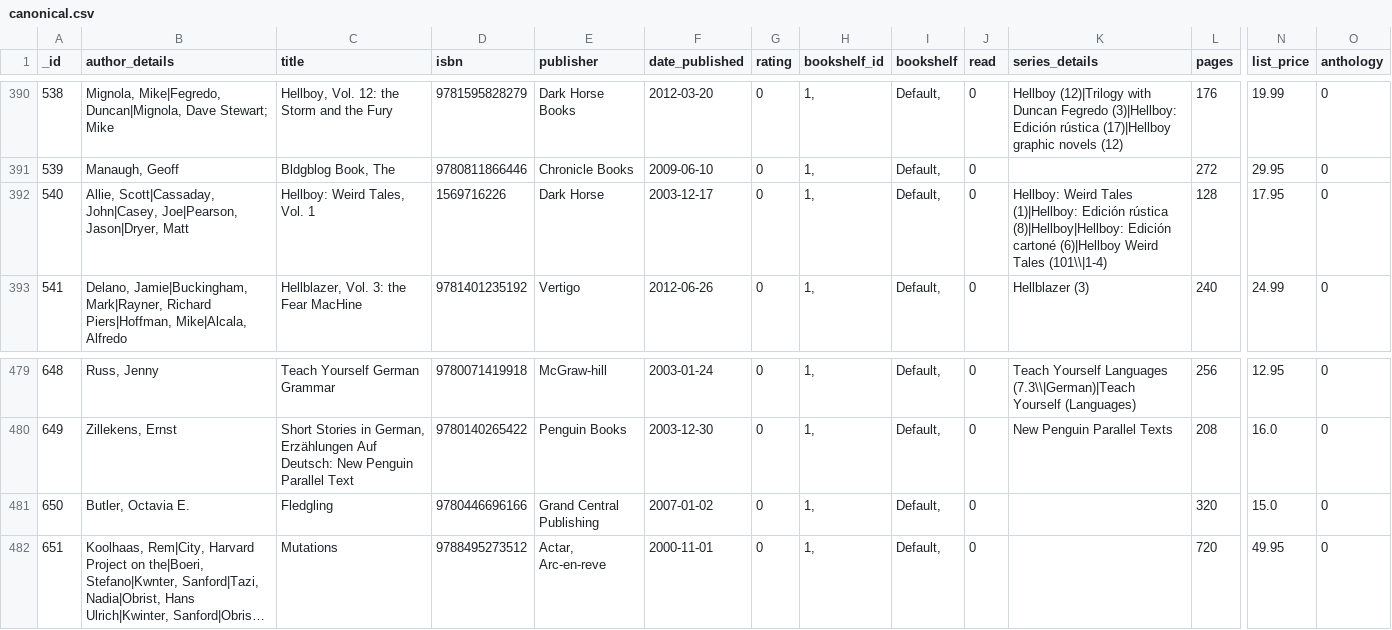
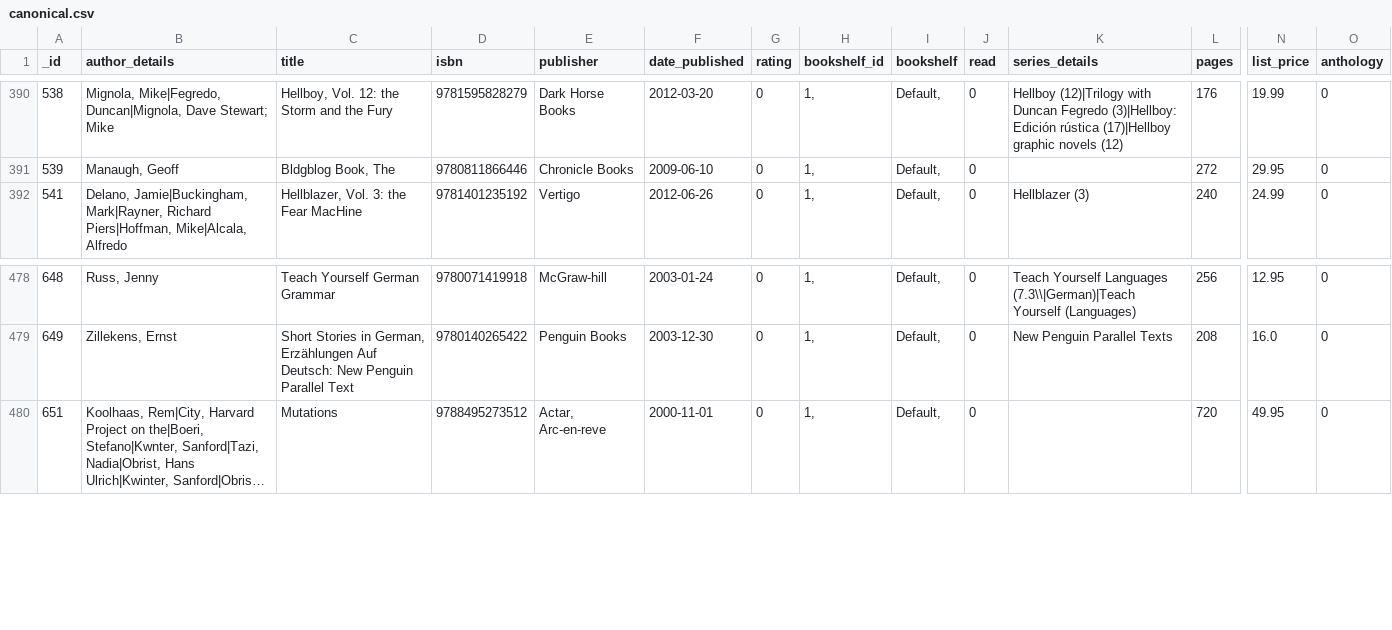
Before and after one commit to mouse-reeve/book-catalogue, a CSV file: canonical.csv, drawn as a sheet; only a part is shown, gaps mark what is left out; long unchanged cells end in …; rows hold the shown columns only; the diff names each change by its address in the sheet, - before the commit and + after, or states it on an @@ line.

```diff
--- a/canonical.csv
+++ b/canonical.csv
-row 392: 540 | Allie, Scott|Cassaday, John|Casey, Joe|Pearson, Jason|Dryer, Matt | Hellboy: Weird Tales, Vol. 1 | 1569716226 | Dark Horse | 2003-12-17 | 0 | 1, | Default, | 0 | Hellboy: Weird Tales (1)|Hellboy: Edición rústica (8)|Hellboy|Hellboy: Edición cartoné (6)|Hellboy Weird Tales (101\\|1-4) | 128 | 17.95 | 0
-row 481: 650 | Butler, Octavia E. | Fledgling | 9780446696166 | Grand Central Publishing | 2007-01-02 | 0 | 1, | Default, | 0 |  | 320 | 15.0 | 0
```
Also changed, not shown: 1 other file.
